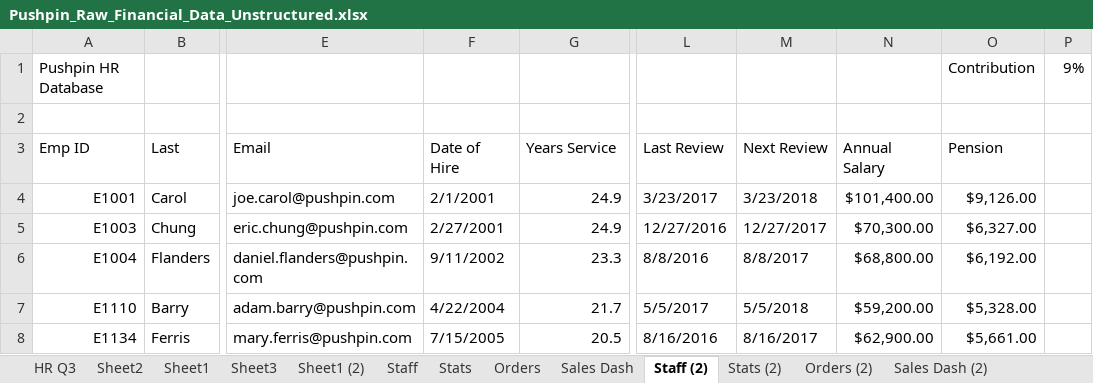
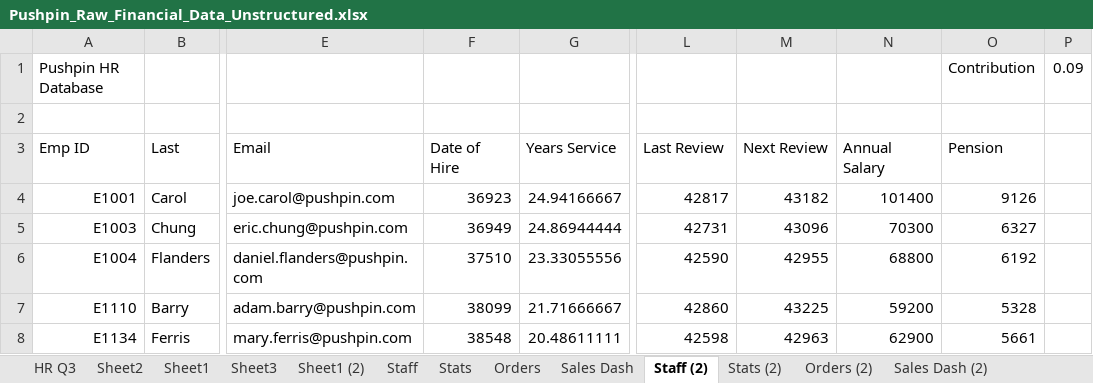
Before and after one commit to rishi-maini/Excel-Data-Analysis-Portfolio, an Excel workbook: 01_Intermediate_1/Pushpin_Raw_Financial_Data_Unstructured.xlsx, sheet Staff (2), drawn as a sheet; only a part is shown, gaps mark what is left out; values as stored, in another font and other column widths than the file's, no cell formats; conditional formats not drawn; the diff covers the shown part only; the diff names each change by its address in the sheet, - before the commit and + after, or states it on an @@ line.

```diff
--- a/01_Intermediate_1/Pushpin_Raw_Financial_Data_Unstructured.xlsx (sheet Staff (2))
+++ b/01_Intermediate_1/Pushpin_Raw_Financial_Data_Unstructured.xlsx (sheet Staff (2))
-P1: 9%
+P1: 0.09
-F4 (Date of Hire): 2/1/2001
+F4 (Date of Hire): 36923
-G4 (Years Service): 24.9
+G4 (Years Service): 24.94166667
-L4 (Last Review): 3/23/2017
+L4 (Last Review): 42817
-M4 (Next Review): 3/23/2018
+M4 (Next Review): 43182
-N4 (Annual Salary): $101,400.00
+N4 (Annual Salary): 101400
-O4 (Pension): $9,126.00
+O4 (Pension): 9126
-F5 (Date of Hire): 2/27/2001
+F5 (Date of Hire): 36949
-G5 (Years Service): 24.9
+G5 (Years Service): 24.86944444
-L5 (Last Review): 12/27/2016
+L5 (Last Review): 42731
-M5 (Next Review): 12/27/2017
+M5 (Next Review): 43096
-N5 (Annual Salary): $70,300.00
+N5 (Annual Salary): 70300
-O5 (Pension): $6,327.00
+O5 (Pension): 6327
-F6 (Date of Hire): 9/11/2002
+F6 (Date of Hire): 37510
-G6 (Years Service): 23.3
+G6 (Years Service): 23.33055556
-L6 (Last Review): 8/8/2016
+L6 (Last Review): 42590
-M6 (Next Review): 8/8/2017
+M6 (Next Review): 42955
-N6 (Annual Salary): $68,800.00
+N6 (Annual Salary): 68800
-O6 (Pension): $6,192.00
+O6 (Pension): 6192
-F7 (Date of Hire): 4/22/2004
+F7 (Date of Hire): 38099
-G7 (Years Service): 21.7
+G7 (Years Service): 21.71666667
-L7 (Last Review): 5/5/2017
+L7 (Last Review): 42860
-M7 (Next Review): 5/5/2018
+M7 (Next Review): 43225
-N7 (Annual Salary): $59,200.00
+N7 (Annual Salary): 59200
-O7 (Pension): $5,328.00
+O7 (Pension): 5328
-F8 (Date of Hire): 7/15/2005
+F8 (Date of Hire): 38548
-G8 (Years Service): 20.5
+G8 (Years Service): 20.48611111
-L8 (Last Review): 8/16/2016
+L8 (Last Review): 42598
-M8 (Next Review): 8/16/2017
+M8 (Next Review): 42963
-N8 (Annual Salary): $62,900.00
+N8 (Annual Salary): 62900
-O8 (Pension): $5,661.00
+O8 (Pension): 5661
```
Also changed, not shown: 178 edited cells elsewhere in this sheet, sheet Orders, sheet Orders (2), sheet Staff, sheet Sheet1, sheet Sheet3, sheet Sales Dash, 4 more sheets, cell formats, charts or pictures.
